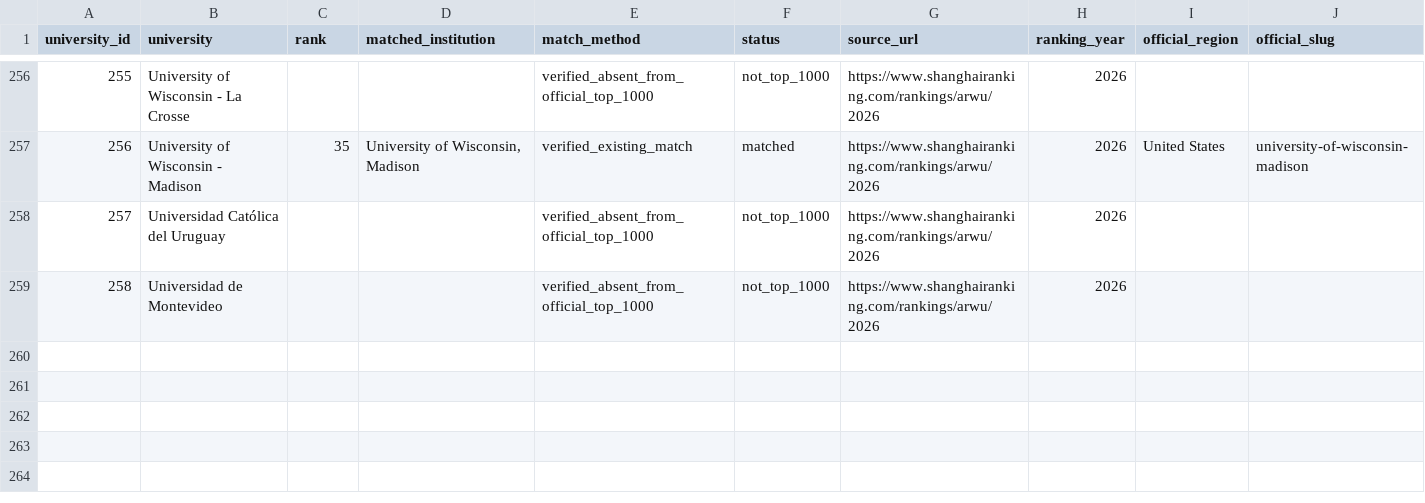
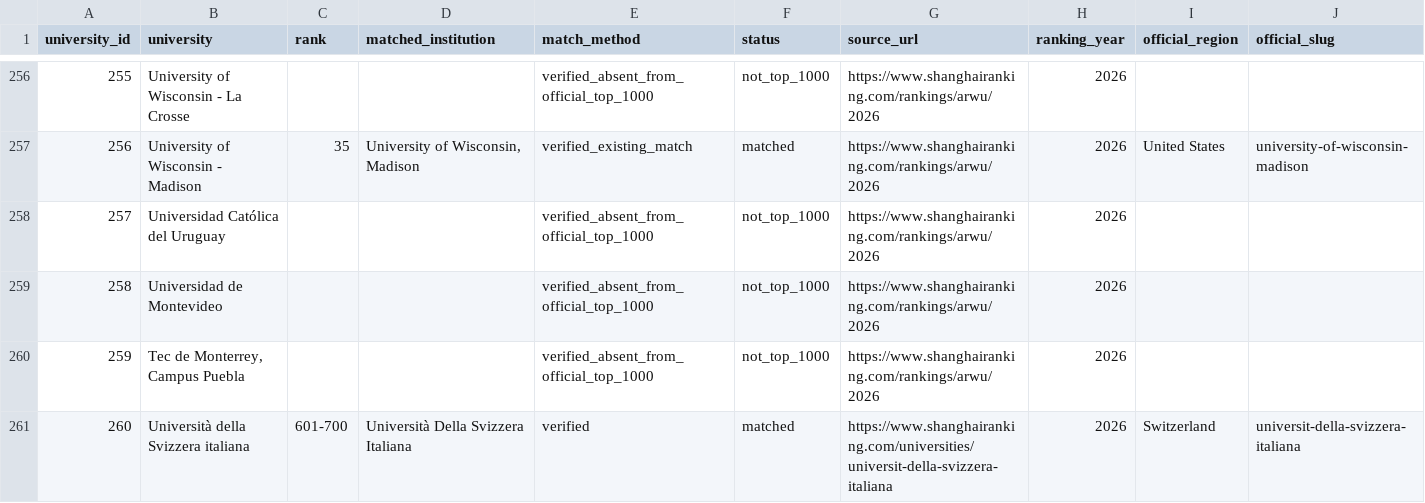
Before and after one commit to haraldwarncke01-oss/CBS-exchange-guide, a CSV file: data/arwu_2026.csv, drawn as a sheet; only a part is shown, gaps mark what is left out; the diff names each change by its address in the sheet, - before the commit and + after, or states it on an @@ line.

```diff
--- a/data/arwu_2026.csv
+++ b/data/arwu_2026.csv
+row 260: 259 | Tec de Monterrey, Campus Puebla |  |  | verified_absent_from_official_top_1000 | not_top_1000 | https://www.shanghairanking.com/rankings/arwu/2026 | 2026
+row 261: 260 | Università della Svizzera italiana | 601-700 | Università Della Svizzera Italiana | verified | matched | https://www.shanghairanking.com/universities/universit-della-svizzera-italiana | 2026 | Switzerland | universit-della-svizzera-italiana
```
Also changed, not shown: data/climate.csv, data/universities.csv, 6 other files.
